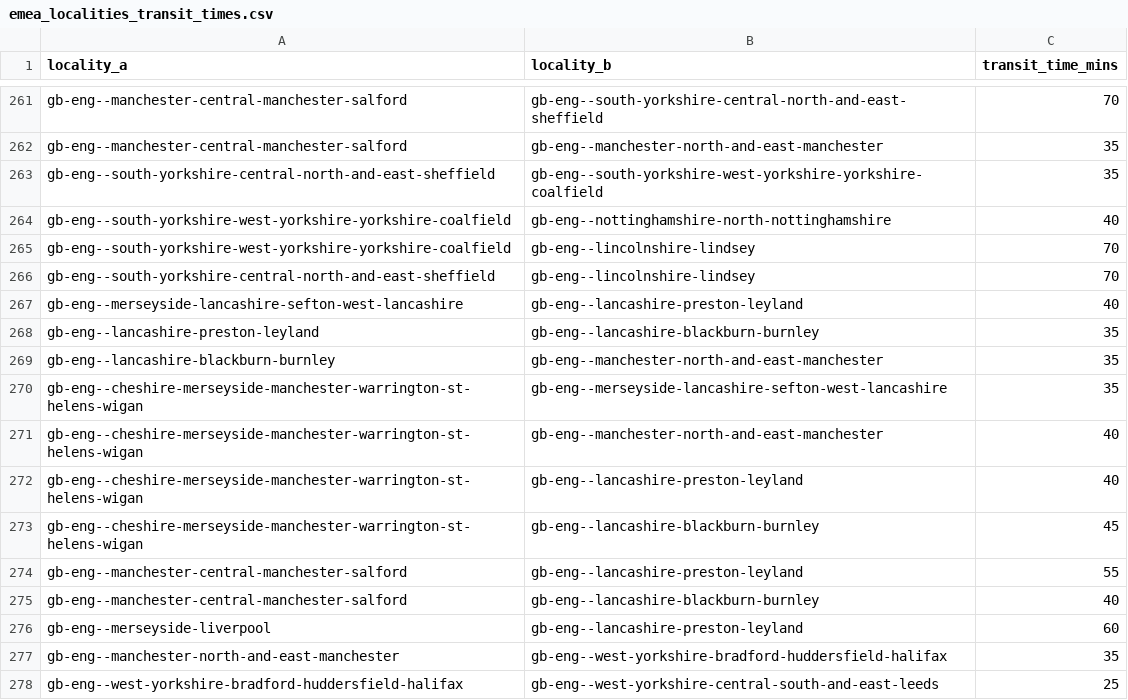
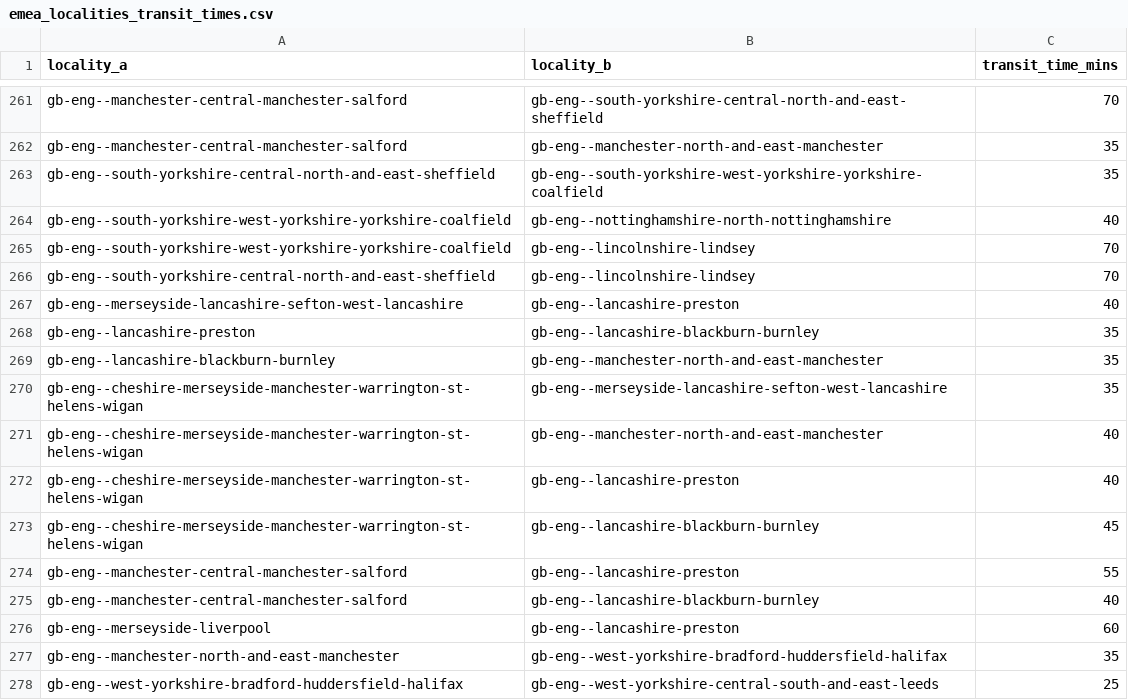
Before and after one commit to Jaza/world-locality-transit-graph, a CSV file: csv/emea_localities_transit_times.csv, drawn as a sheet; only a part is shown, gaps mark what is left out; the diff covers the shown part only.

```diff
--- a/csv/emea_localities_transit_times.csv
+++ b/csv/emea_localities_transit_times.csv
@@ -266,4 +266,4 @@ gb-eng--south-yorkshire-west-yorkshire-yorkshire-coalfield,gb-eng--lincolnshire-
 gb-eng--south-yorkshire-central-north-and-east-sheffield,gb-eng--lincolnshire-lindsey,70
-gb-eng--merseyside-lancashire-sefton-west-lancashire,gb-eng--lancashire-preston-leyland,40
-gb-eng--lancashire-preston-leyland,gb-eng--lancashire-blackburn-burnley,35
+gb-eng--merseyside-lancashire-sefton-west-lancashire,gb-eng--lancashire-preston,40
+gb-eng--lancashire-preston,gb-eng--lancashire-blackburn-burnley,35
 gb-eng--lancashire-blackburn-burnley,gb-eng--manchester-north-and-east-manchester,35
@@ -271,7 +271,7 @@ gb-eng--cheshire-merseyside-manchester-warrington-st-helens-wigan,gb-eng--mersey
 gb-eng--cheshire-merseyside-manchester-warrington-st-helens-wigan,gb-eng--manchester-north-and-east-manchester,40
-gb-eng--cheshire-merseyside-manchester-warrington-st-helens-wigan,gb-eng--lancashire-preston-leyland,40
+gb-eng--cheshire-merseyside-manchester-warrington-st-helens-wigan,gb-eng--lancashire-preston,40
 gb-eng--cheshire-merseyside-manchester-warrington-st-helens-wigan,gb-eng--lancashire-blackburn-burnley,45
-gb-eng--manchester-central-manchester-salford,gb-eng--lancashire-preston-leyland,55
+gb-eng--manchester-central-manchester-salford,gb-eng--lancashire-preston,55
 gb-eng--manchester-central-manchester-salford,gb-eng--lancashire-blackburn-burnley,40
-gb-eng--merseyside-liverpool,gb-eng--lancashire-preston-leyland,60
+gb-eng--merseyside-liverpool,gb-eng--lancashire-preston,60
 gb-eng--manchester-north-and-east-manchester,gb-eng--west-yorkshire-bradford-huddersfield-halifax,35
```
Also changed, not shown: 30 added rows elsewhere in this file, csv/emea_localities.csv.
